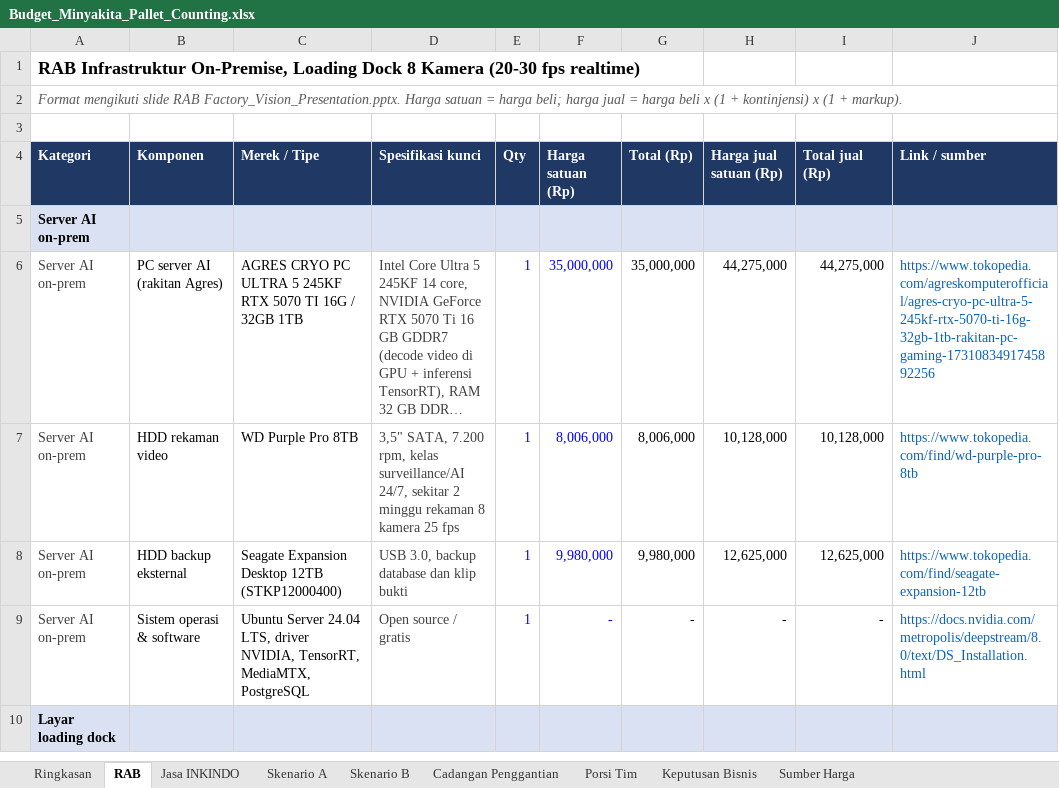
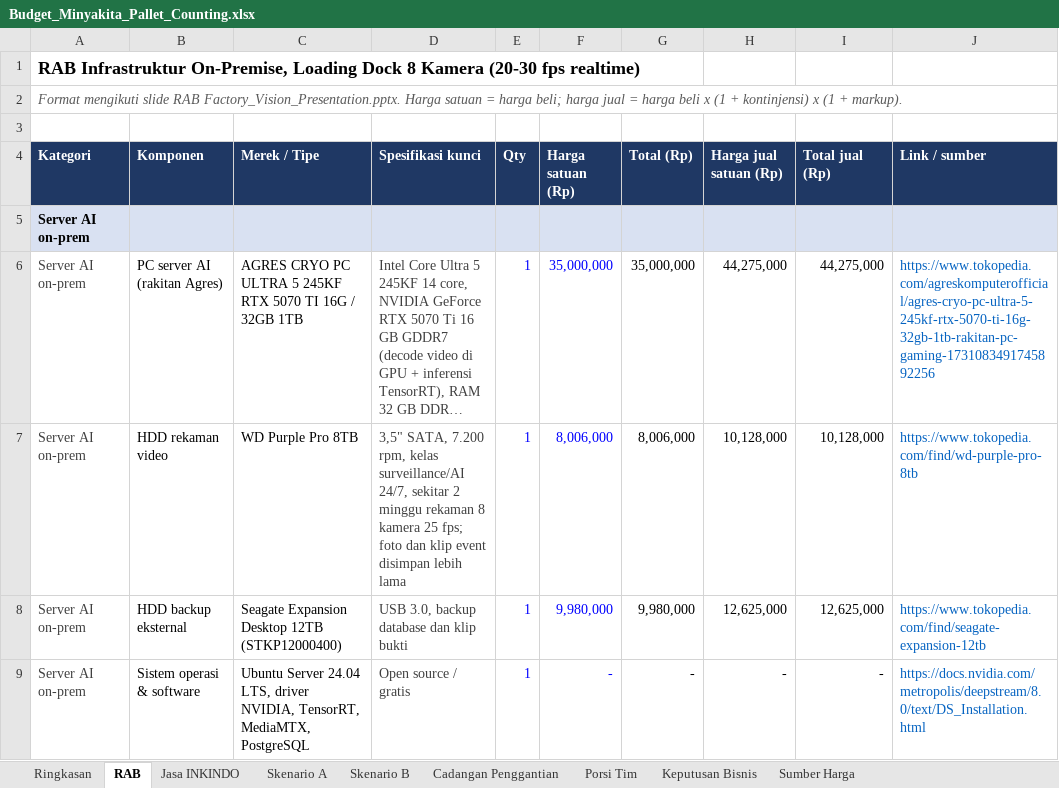
Before and after one commit to sndypvtra/coba_coba, an Excel workbook: projects/minyakita_pallet_budget/Budget_Minyakita_Pallet_Counting.xlsx, sheet RAB, drawn as a sheet; only a part is shown; the shorter side is filled out with more unchanged rows; long unchanged cells end in …; values as stored, in another font and other column widths than the file's, no borders; the diff names each change by its address in the sheet, - before the commit and + after, or states it on an @@ line.

```diff
--- a/projects/minyakita_pallet_budget/Budget_Minyakita_Pallet_Counting.xlsx (sheet RAB)
+++ b/projects/minyakita_pallet_budget/Budget_Minyakita_Pallet_Counting.xlsx (sheet RAB)
-D7 (Spesifikasi kunci): …kamera 25 fps
+D7 (Spesifikasi kunci): …kamera 25 fps; foto dan klip event disimpan lebih lama
```
Also changed, not shown: sheet Cadangan Penggantian, projects/minyakita_pallet_budget/Penawaran_Minyakita_Loading_Dock.xlsx, 4 other files.
